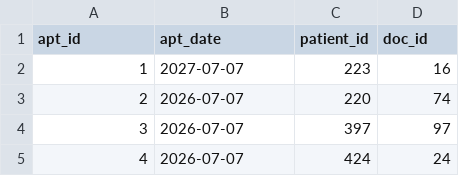
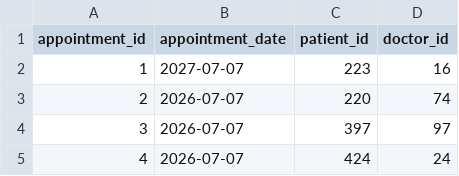
Before and after one commit to Raiet-Bekirov/HPDM172_assignment, a CSV file: data_generation/generated_data_csv/appointments_table.csv, drawn as a sheet; only a part is shown.

```diff
--- a/data_generation/generated_data_csv/appointments_table.csv
+++ b/data_generation/generated_data_csv/appointments_table.csv
@@ -1,2 +1,2 @@
-"apt_id","apt_date","patient_id","doc_id"
+"appointment_id","appointment_date","patient_id","doctor_id"
 1,"2027-07-07",223,16
```
Also changed, not shown: data_generation/generated_data_csv/diseases_table.csv, data_generation/generated_data_csv/doctors_table.csv, 6 other files.
